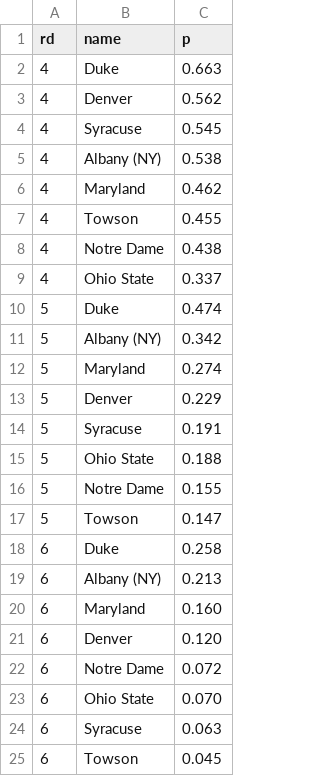
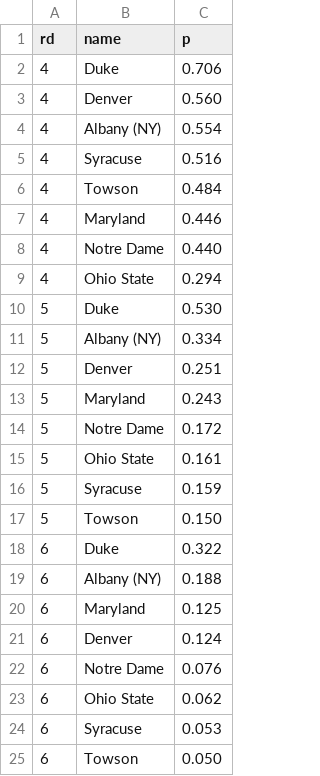
Before and after one commit to octonion/lacrosse, a CSV file: ncaa/tournament/round_p.csv, drawn as a sheet.

Commit message:
D1 tournament.

```diff
--- a/ncaa/tournament/round_p.csv
+++ b/ncaa/tournament/round_p.csv
@@ -1,25 +1,25 @@
 rd,name,p
-4,Duke,0.663
-4,Denver,0.562
-4,Syracuse,0.545
-4,Albany (NY),0.538
-4,Maryland,0.462
-4,Towson,0.455
-4,Notre Dame,0.438
-4,Ohio State,0.337
-5,Duke,0.474
-5,Albany (NY),0.342
-5,Maryland,0.274
-5,Denver,0.229
-5,Syracuse,0.191
-5,Ohio State,0.188
-5,Notre Dame,0.155
-5,Towson,0.147
-6,Duke,0.258
-6,Albany (NY),0.213
-6,Maryland,0.160
-6,Denver,0.120
-6,Notre Dame,0.072
-6,Ohio State,0.070
-6,Syracuse,0.063
-6,Towson,0.045
+4,Duke,0.706
+4,Denver,0.560
+4,Albany (NY),0.554
+4,Syracuse,0.516
+4,Towson,0.484
+4,Maryland,0.446
+4,Notre Dame,0.440
+4,Ohio State,0.294
+5,Duke,0.530
+5,Albany (NY),0.334
+5,Denver,0.251
+5,Maryland,0.243
+5,Notre Dame,0.172
+5,Ohio State,0.161
+5,Syracuse,0.159
+5,Towson,0.150
+6,Duke,0.322
+6,Albany (NY),0.188
+6,Maryland,0.125
+6,Denver,0.124
+6,Notre Dame,0.076
+6,Ohio State,0.062
+6,Syracuse,0.053
+6,Towson,0.050
```
Also changed, not shown: 3 other files.
